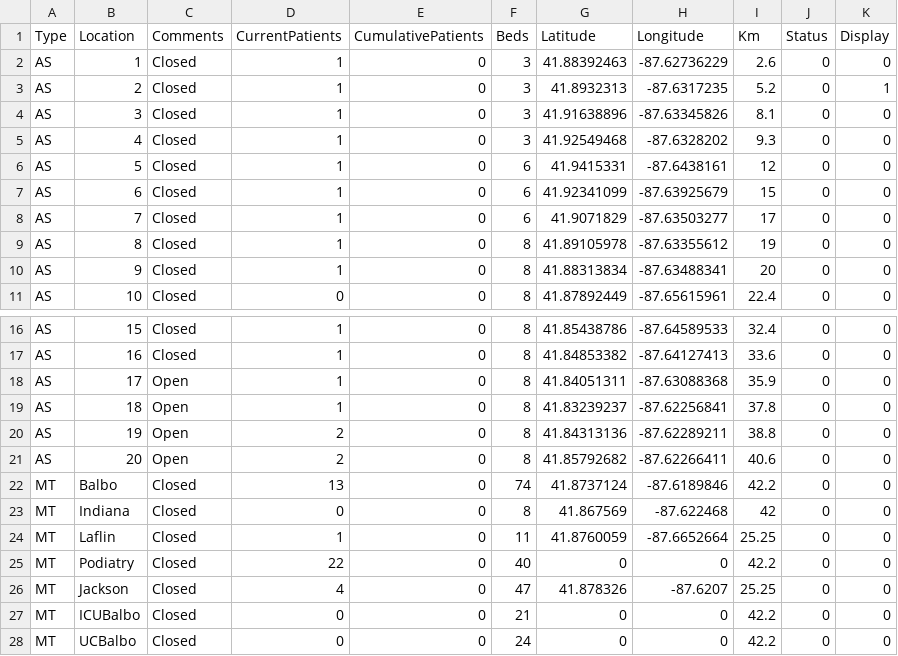
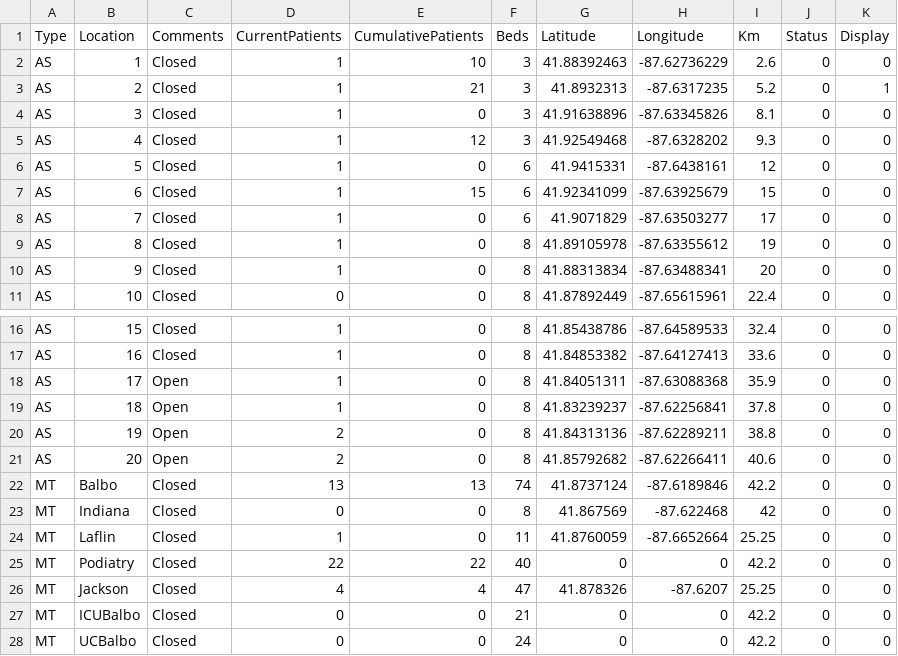
Before and after one commit to kmav/chicago-marathon-2016, a CSV file: data/AidStations.csv, drawn as a sheet; only a part is shown, gaps mark what is left out.

```diff
--- a/data/AidStations.csv
+++ b/data/AidStations.csv
@@ -1,8 +1,8 @@
 Type,Location,Comments,CurrentPatients,CumulativePatients,Beds,Latitude,Longitude,Km,Status,Display
-AS,1,Closed,1,0,3,41.88392463,-87.62736229,2.6,0,0
-AS,2,Closed,1,0,3,41.8932313,-87.6317235,5.2,0,1
+AS,1,Closed,1,10,3,41.88392463,-87.62736229,2.6,0,0
+AS,2,Closed,1,21,3,41.8932313,-87.6317235,5.2,0,1
 AS,3,Closed,1,0,3,41.91638896,-87.63345826,8.1,0,0
-AS,4,Closed,1,0,3,41.92549468,-87.6328202,9.3,0,0
+AS,4,Closed,1,12,3,41.92549468,-87.6328202,9.3,0,0
 AS,5,Closed,1,0,6,41.9415331,-87.6438161,12,0,0
-AS,6,Closed,1,0,6,41.92341099,-87.63925679,15,0,0
+AS,6,Closed,1,15,6,41.92341099,-87.63925679,15,0,0
 AS,7,Closed,1,0,6,41.9071829,-87.63503277,17,0,0
@@ -21,7 +21,7 @@ AS,19,Open,2,0,8,41.84313136,-87.62289211,38.8,0,0
 AS,20,Open,2,0,8,41.85792682,-87.62266411,40.6,0,0
-MT,Balbo,Closed,13,0,74,41.8737124,-87.6189846,42.2,0,0
+MT,Balbo,Closed,13,13,74,41.8737124,-87.6189846,42.2,0,0
 MT,Indiana,Closed,0,0,8,41.867569,-87.622468,42,0,0
 MT,Laflin,Closed,1,0,11,41.8760059,-87.6652664,25.25,0,0
-MT,Podiatry,Closed,22,0,40,0,0,42.2,0,0
-MT,Jackson,Closed,4,0,47,41.878326,-87.6207,25.25,0,0
+MT,Podiatry,Closed,22,22,40,0,0,42.2,0,0
+MT,Jackson,Closed,4,4,47,41.878326,-87.6207,25.25,0,0
 MT,ICUBalbo,Closed,0,0,21,0,0,42.2,0,0
```
Also changed, not shown: data/gen_info.csv, 8 other files.
